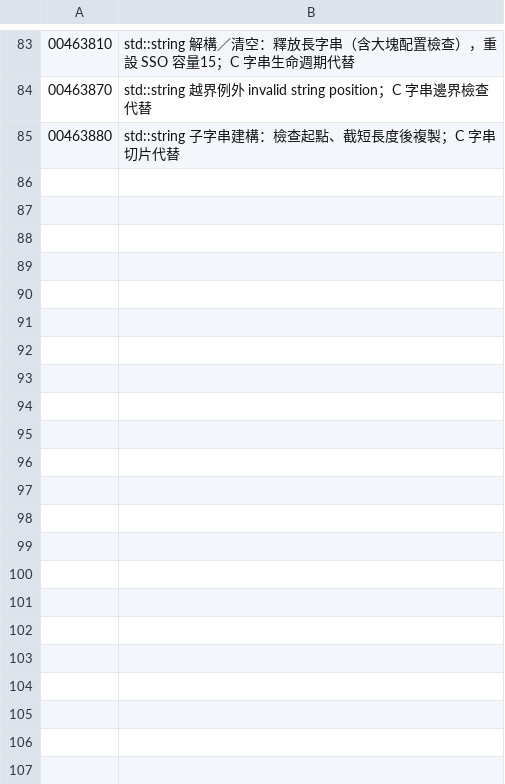
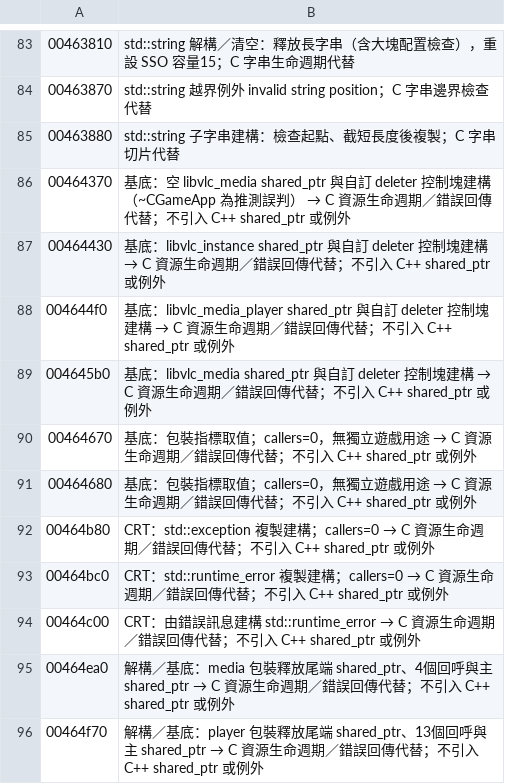
Before and after one commit to chanwunkong/SideTest, a TSV file: QinPort/tools/base_map.tsv, drawn as a sheet; only a part is shown, gaps mark what is left out; the diff names each change by its address in the sheet, - before the commit and + after, or states it on an @@ line.

```diff
--- a/QinPort/tools/base_map.tsv
+++ b/QinPort/tools/base_map.tsv
+row 86: 00464370 | 基底：空 libvlc_media shared_ptr 與自訂 deleter 控制塊建構（~CGameApp 為推測誤判） → C 資源生命週期／錯誤回傳代替；不引入 C++ shared_ptr 或例外
+row 87: 00464430 | 基底：libvlc_instance shared_ptr 與自訂 deleter 控制塊建構 → C 資源生命週期／錯誤回傳代替；不引入 C++ shared_ptr 或例外
+row 88: 004644f0 | 基底：libvlc_media_player shared_ptr 與自訂 deleter 控制塊建構 → C 資源生命週期／錯誤回傳代替；不引入 C++ shared_ptr 或例外
+row 89: 004645b0 | 基底：libvlc_media shared_ptr 與自訂 deleter 控制塊建構 → C 資源生命週期／錯誤回傳代替；不引入 C++ shared_ptr 或例外
+row 90: 00464670 | 基底：包裝指標取值；callers=0，無獨立遊戲用途 → C 資源生命週期／錯誤回傳代替；不引入 C++ shared_ptr 或例外
+row 91: 00464680 | 基底：包裝指標取值；callers=0，無獨立遊戲用途 → C 資源生命週期／錯誤回傳代替；不引入 C++ shared_ptr 或例外
+row 92: 00464b80 | CRT：std::exception 複製建構；callers=0 → C 資源生命週期／錯誤回傳代替；不引入 C++ shared_ptr 或例外
+row 93: 00464bc0 | CRT：std::runtime_error 複製建構；callers=0 → C 資源生命週期／錯誤回傳代替；不引入 C++ shared_ptr 或例外
+row 94: 00464c00 | CRT：由錯誤訊息建構 std::runtime_error → C 資源生命週期／錯誤回傳代替；不引入 C++ shared_ptr 或例外
+row 95: 00464ea0 | 解構／基底：media 包裝釋放尾端 shared_ptr、4個回呼與主 shared_ptr → C 資源生命週期／錯誤回傳代替；不引入 C++ shared_ptr 或例外
+row 96: 00464f70 | 解構／基底：player 包裝釋放尾端 shared_ptr、13個回呼與主 shared_ptr → C 資源生命週期／錯誤回傳代替；不引入 C++ shared_ptr 或例外
```
Also changed, not shown: QinPort/FUNCS.tsv, QinPort/tools/fields.tsv, 3 other files.
